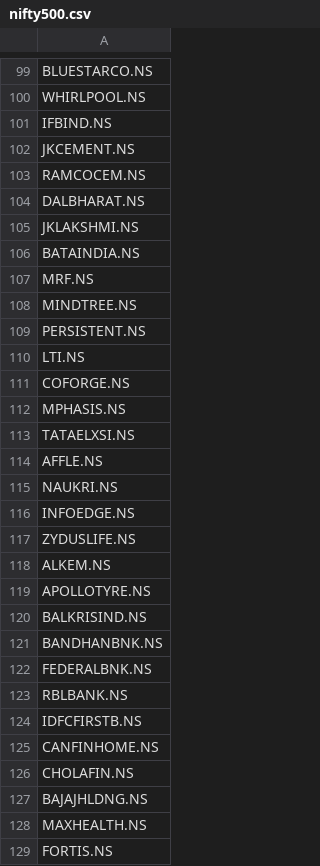
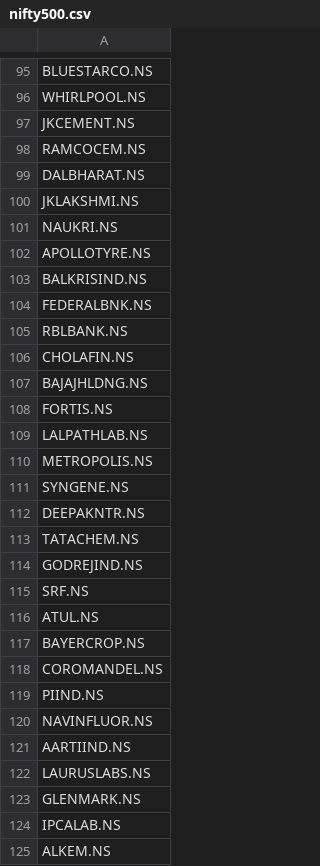
Before and after one commit to rahulhaku52/market-intelligence-bot, a CSV file: data/nifty500.csv, drawn as a sheet; only a part is shown, gaps mark what is left out; the shorter side is filled out with more unchanged rows; the diff covers the shown part only.

```diff
--- a/data/nifty500.csv
+++ b/data/nifty500.csv
@@ -100,3 +96,2 @@ BLUESTARCO.NS
 WHIRLPOOL.NS
-IFBIND.NS
 JKCEMENT.NS
@@ -105,25 +100,9 @@ DALBHARAT.NS
 JKLAKSHMI.NS
-BATAINDIA.NS
-MRF.NS
-MINDTREE.NS
-PERSISTENT.NS
-LTI.NS
-COFORGE.NS
-MPHASIS.NS
-TATAELXSI.NS
-AFFLE.NS
 NAUKRI.NS
-INFOEDGE.NS
-ZYDUSLIFE.NS
-ALKEM.NS
 APOLLOTYRE.NS
 BALKRISIND.NS
-BANDHANBNK.NS
 FEDERALBNK.NS
 RBLBANK.NS
-IDFCFIRSTB.NS
-CANFINHOME.NS
 CHOLAFIN.NS
 BAJAJHLDNG.NS
-MAXHEALTH.NS
 FORTIS.NS
```
Also changed, not shown: 115 removed rows, 1 moved row and 1 edited cell elsewhere in this file.
